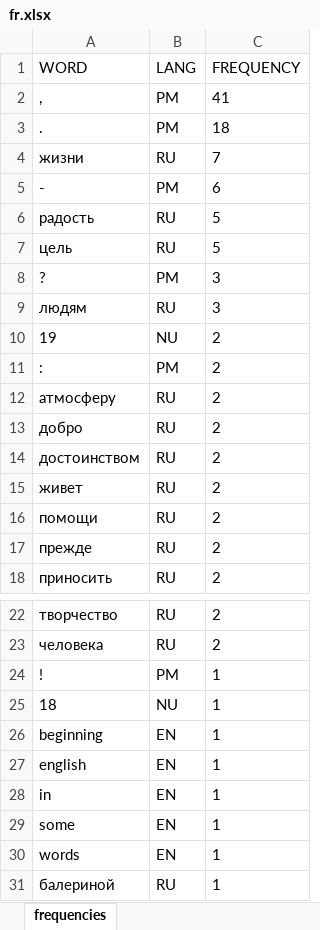
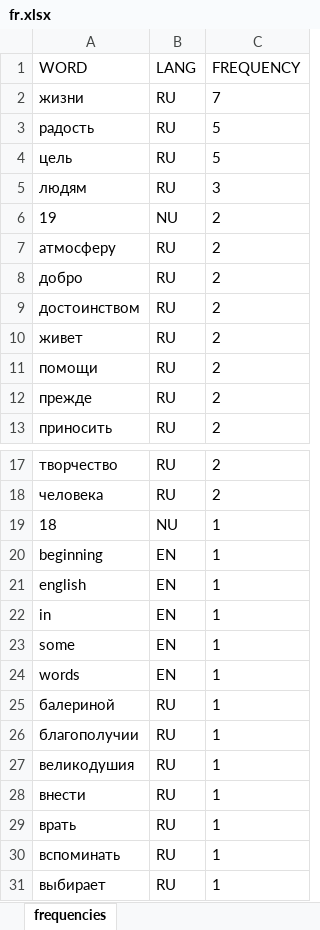
Before and after one commit to letPeace/Analyser, an Excel workbook: src/main/resources/out/fr.xlsx, sheet frequencies, drawn as a sheet; only a part is shown, gaps mark what is left out; the shorter side is filled out with more unchanged rows; values as stored, in another font and other column widths than the file's, no borders; the diff names each change by its address in the sheet, - before the commit and + after, or states it on an @@ line.

```diff
--- a/src/main/resources/out/fr.xlsx (sheet frequencies)
+++ b/src/main/resources/out/fr.xlsx (sheet frequencies)
-row 2: , | PM | 41
-row 3: . | PM | 18
-row 5: - | PM | 6
-row 8: ? | PM | 3
-row 11: : | PM | 2
-row 24: ! | PM | 1
```
Also changed, not shown: target/classes/out/fr.xlsx, 26 other files.
